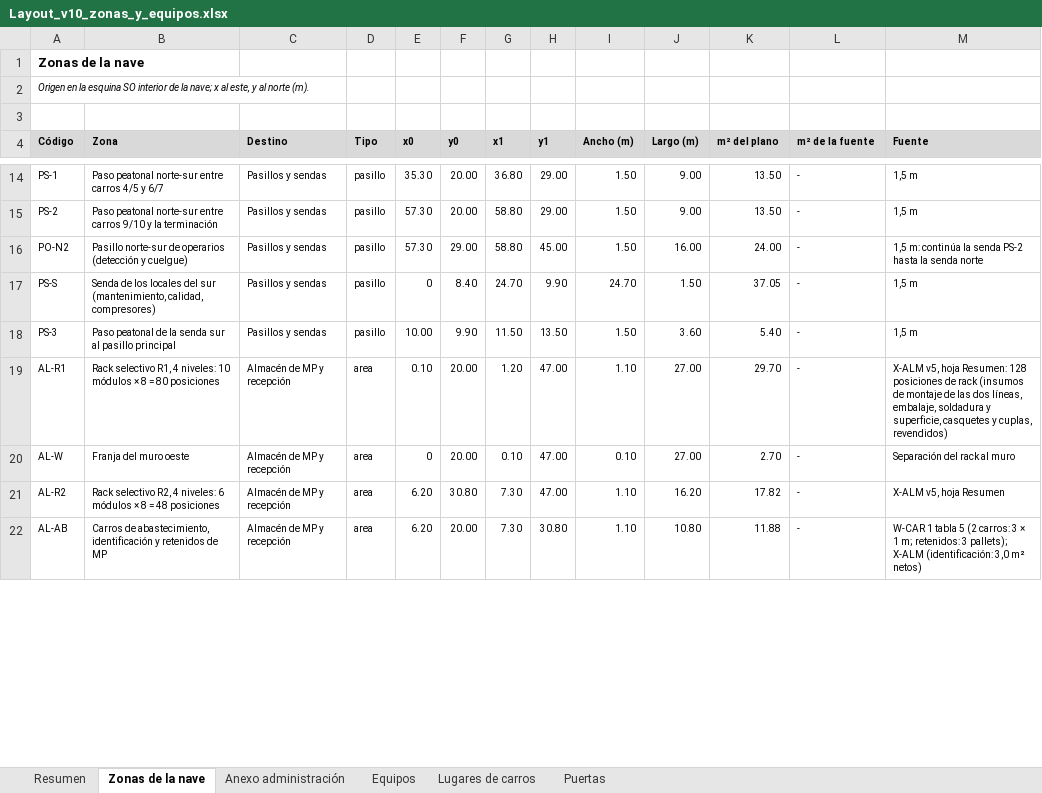
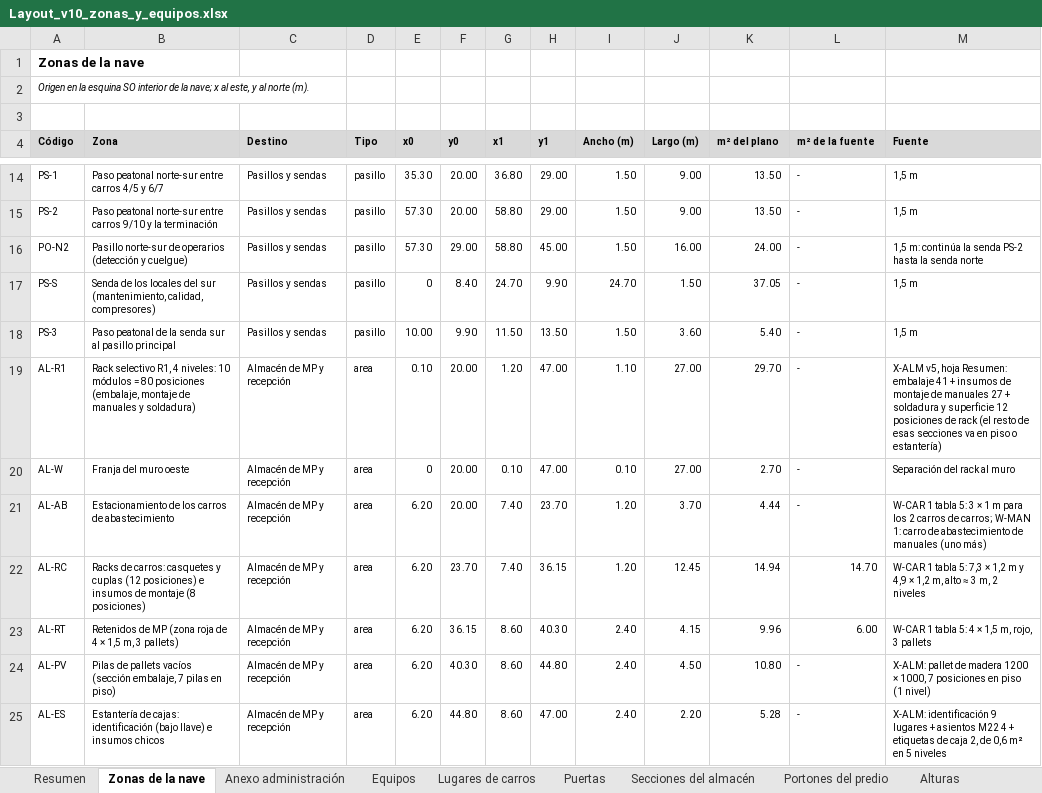
Before and after one commit to TadeoSinay/planos_industrial_flama, an Excel workbook: salida/v10/Layout_v10_zonas_y_equipos.xlsx, sheet Zonas de la nave, drawn as a sheet; only a part is shown, gaps mark what is left out; values as stored, in another font and other column widths than the file's, no borders; removed rows and columns are numbered as before the commit, all else as after; the diff covers the shown part only; the diff names each change by its address in the sheet, - before the commit and + after, or states it on an @@ line.

```diff
--- a/salida/v10/Layout_v10_zonas_y_equipos.xlsx (sheet Zonas de la nave)
+++ b/salida/v10/Layout_v10_zonas_y_equipos.xlsx (sheet Zonas de la nave)
+sheet tab: Secciones del almacén
+sheet tab: Portones del predio
+sheet tab: Alturas
-B19 (Zona): …10 módulos × 8 = 80 posiciones
+B19 (Zona): …10 módulos = 80 posiciones (embalaje, montaje de manuales y soldadura)
-M19 (Fuente): …hoja Resumen: 128 posiciones de rack (insumos de montaje de las dos líneas, embalaje, soldadura y superficie, casquetes y cuplas, revendidos)
+M19 (Fuente): …hoja Resumen: embalaje 41 + insumos de montaje de manuales 27 + soldadura y superficie 12 posiciones de rack (el resto de esas secciones va en piso o estantería)
-row 21: AL-R2 | Rack selectivo R2, 4 niveles: 6 módulos × 8 = 48 posiciones | Almacén de MP y recepción | area | 6.20 | 30.80 | 7.30 | 47.00 | 1.10 | 16.20 | 17.82 | - | X-ALM v5, hoja Resumen
-B21 (Zona): Carros de abastecimiento, identificación y retenidos de MP
+B21 (Zona): Estacionamiento de los carros de abastecimiento
-G21 (x1): 7.30
+G21 (x1): 7.40
-H21 (y1): 30.80
+H21 (y1): 23.70
-I21 (Ancho (m)): 1.10
+I21 (Ancho (m)): 1.20
-J21 (Largo (m)): 10.80
+J21 (Largo (m)): 3.70
-K21 (m² del plano): 11.88
+K21 (m² del plano): 4.44
-M21 (Fuente): …1 tabla 5 (2 carros: 3 × 1 m; retenidos: 3 pallets); X-ALM (identificación: 3,0 m² netos)
+M21 (Fuente): …1 tabla 5: 3 × 1 m para los 2 carros de carros; W-MAN 1: carro de abastecimiento de manuales (uno más)
+row 22: AL-RC | Racks de carros: casquetes y cuplas (12 posiciones) e insumos de montaje (8 posiciones) | Almacén de MP y recepción | area | 6.20 | 23.70 | 7.40 | 36.15 | 1.20 | 12.45 | 14.94 | 14.70 | W-CAR 1 tabla 5: 7,3 × 1,2 m y 4,9 × 1,2 m, alto ≈ 3 m, 2 niveles
+row 23: AL-RT | Retenidos de MP (zona roja de 4 × 1,5 m, 3 pallets) | Almacén de MP y recepción | area | 6.20 | 36.15 | 8.60 | 40.30 | 2.40 | 4.15 | 9.96 | 6.00 | W-CAR 1 tabla 5: 4 × 1,5 m, rojo, 3 pallets
+row 24: AL-PV | Pilas de pallets vacíos (sección embalaje, 7 pilas en piso) | Almacén de MP y recepción | area | 6.20 | 40.30 | 8.60 | 44.80 | 2.40 | 4.50 | 10.80 | - | X-ALM: pallet de madera 1200 × 1000, 7 posiciones en piso (1 nivel)
+row 25: AL-ES | Estantería de cajas: identificación (bajo llave) e insumos chicos | Almacén de MP y recepción | area | 6.20 | 44.80 | 8.60 | 47.00 | 2.40 | 2.20 | 5.28 | - | X-ALM: identificación 9 lugares + asientos M22 4 + etiquetas de caja 2, de 0,6 m² en 5 niveles
```
Also changed, not shown: 2 added rows and 33 edited cells elsewhere in this sheet, sheet Equipos, sheet Puertas, 20 other files.
